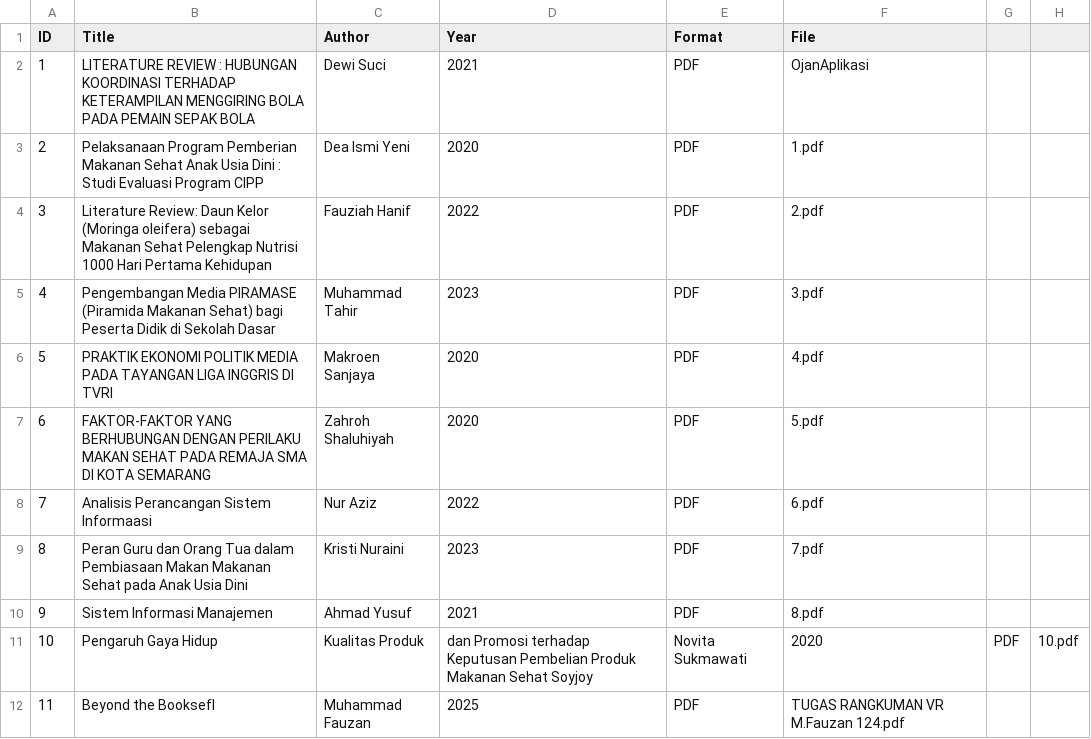
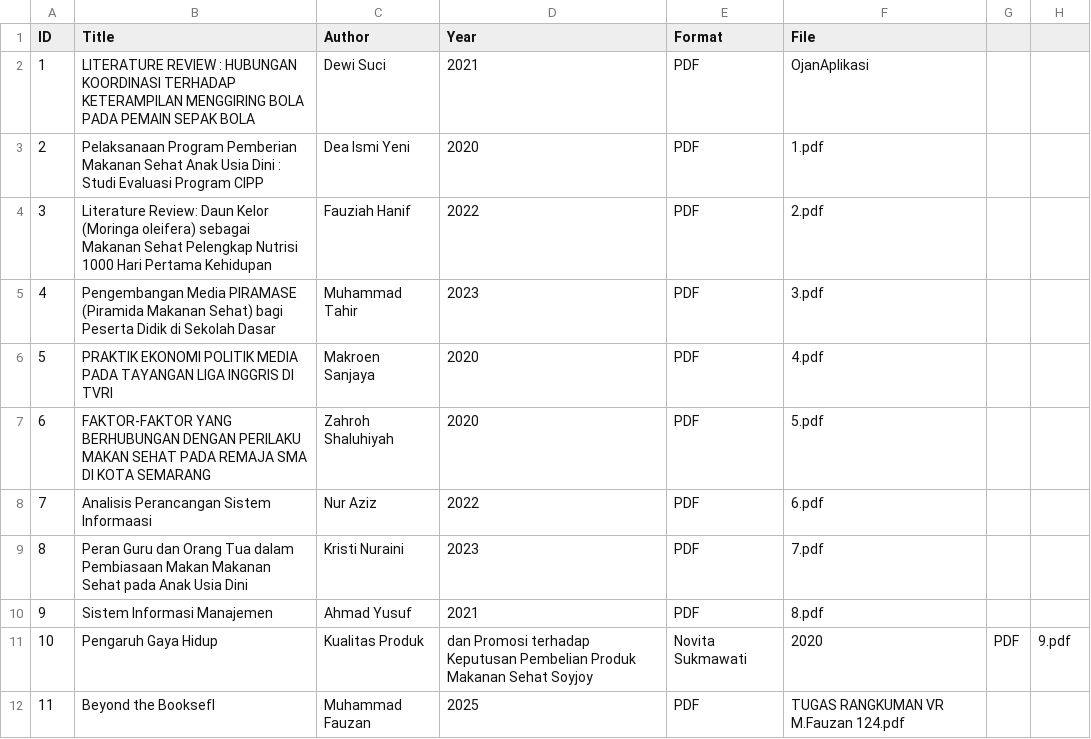
Before and after one commit to mf4uz4n24-lab/digitallibrary, a CSV file: metadata/metadata.csv, drawn as a sheet.

Commit message:
Update metadata.csv

```diff
--- a/metadata/metadata.csv
+++ b/metadata/metadata.csv
@@ -10,3 +10,3 @@ ID,Title,Author,Year,Format,File
 9,Sistem Informasi Manajemen,Ahmad Yusuf,2021,PDF,8.pdf
-10,Pengaruh Gaya Hidup, Kualitas Produk, dan Promosi terhadap Keputusan Pembelian Produk Makanan Sehat Soyjoy,Novita Sukmawati,2020,PDF,10.pdf
+10,Pengaruh Gaya Hidup, Kualitas Produk, dan Promosi terhadap Keputusan Pembelian Produk Makanan Sehat Soyjoy,Novita Sukmawati,2020,PDF,9.pdf
 11,Beyond the Booksefl,Muhammad Fauzan,2025,PDF,TUGAS RANGKUMAN VR M.Fauzan 124.pdf
```
